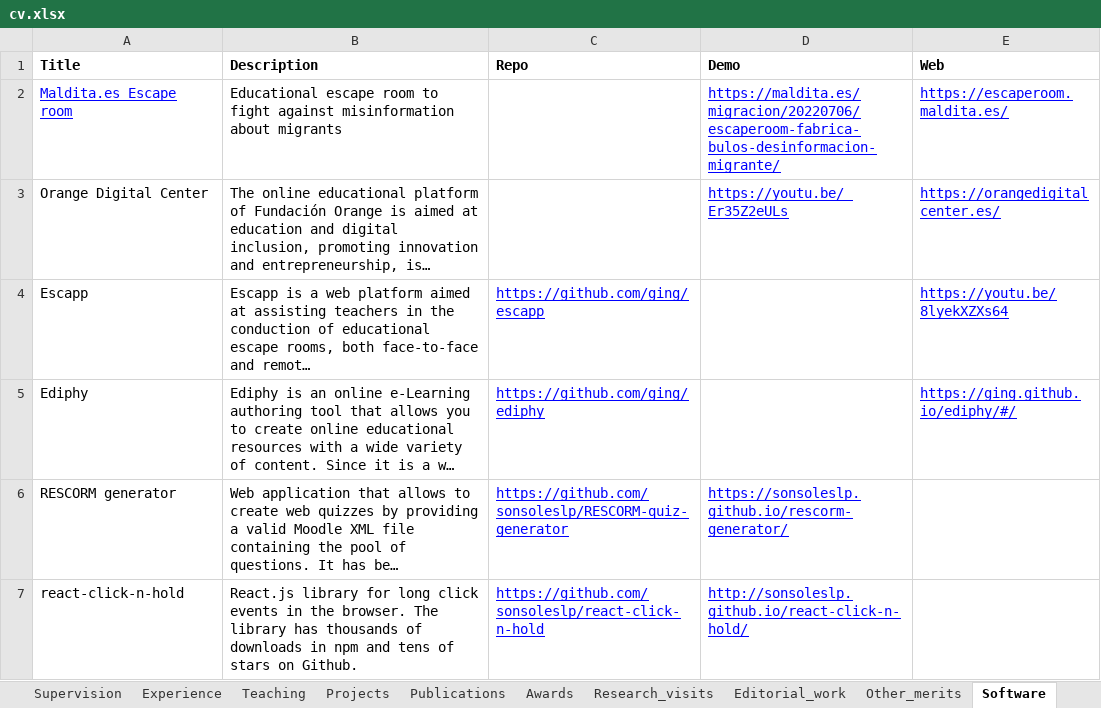
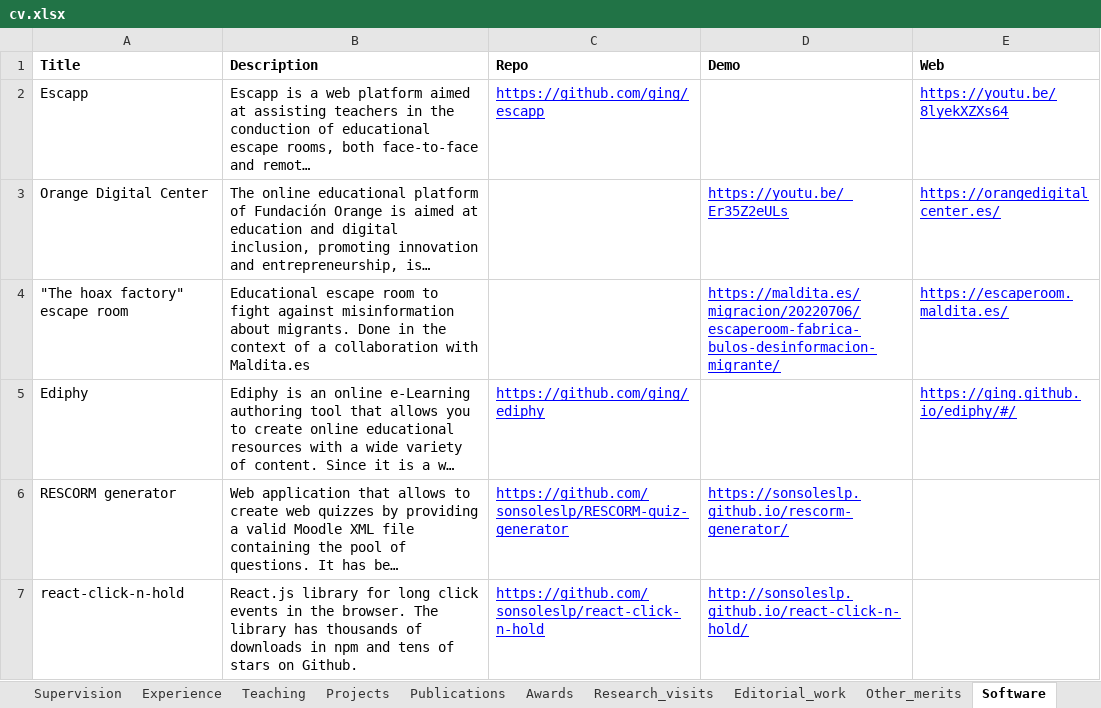
Before and after one commit to sonsoleslp/sonsoleslp.github.io, an Excel workbook: cv.xlsx, sheet Software, drawn as a sheet; only a part is shown; long unchanged cells end in …; values as stored, in another font and other column widths than the file's, no borders; charts and pictures not drawn; removed rows and columns are numbered as before the commit, all else as after; the diff names each change by its address in the sheet, - before the commit and + after, or states it on an @@ line.

```diff
--- a/cv.xlsx (sheet Software)
+++ b/cv.xlsx (sheet Software)
-row 2: Maldita.es Escape room | Educational escape room to fight against misinformation about migrants |  | https://maldita.es/migracion/20220706/escaperoom-fabrica-bulos-desinformacion-migrante/ | https://escaperoom.maldita.es/
@@ row 4 moved to row 2: Escapp @@
+row 4: "The hoax factory" escape room | Educational escape room to fight against misinformation about migrants. Done in the context of a collaboration with Maldita.es |  | https://maldita.es/migracion/20220706/escaperoom-fabrica-bulos-desinformacion-migrante/ | https://escaperoom.maldita.es/
```
Also changed, not shown: sheet Publications, 38 other files.
